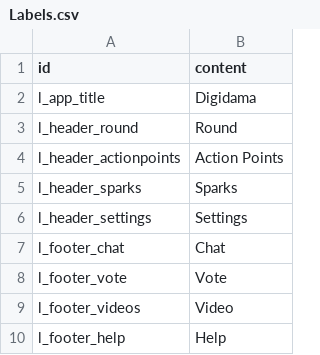
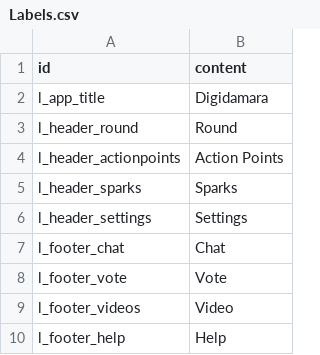
Before and after one commit to Kwpa/digidamara_vite, a CSV file: public/assets/csv/Labels.csv, drawn as a sheet.

```diff
--- a/public/assets/csv/Labels.csv
+++ b/public/assets/csv/Labels.csv
@@ -1,3 +1,3 @@
 "id","content"
-"l_app_title","Digidama"
+"l_app_title","Digidamara"
 "l_header_round","Round"
```
Also changed, not shown: public/assets/csv/Teams.csv, public/assets/csv/VotingScenarios.csv, 5 other files.
